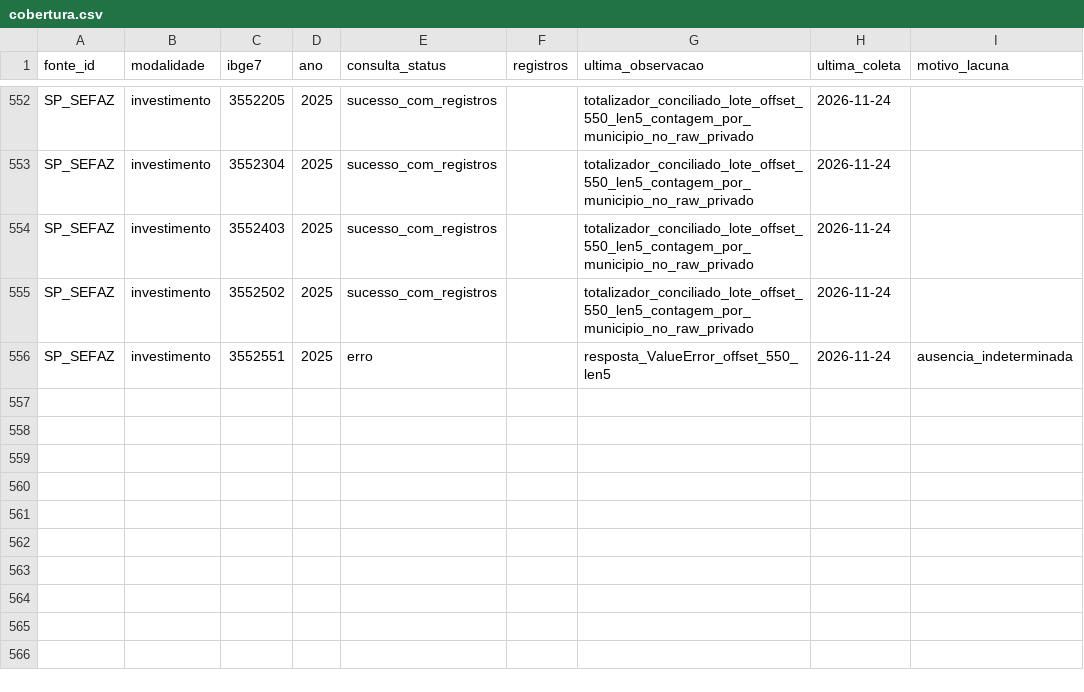
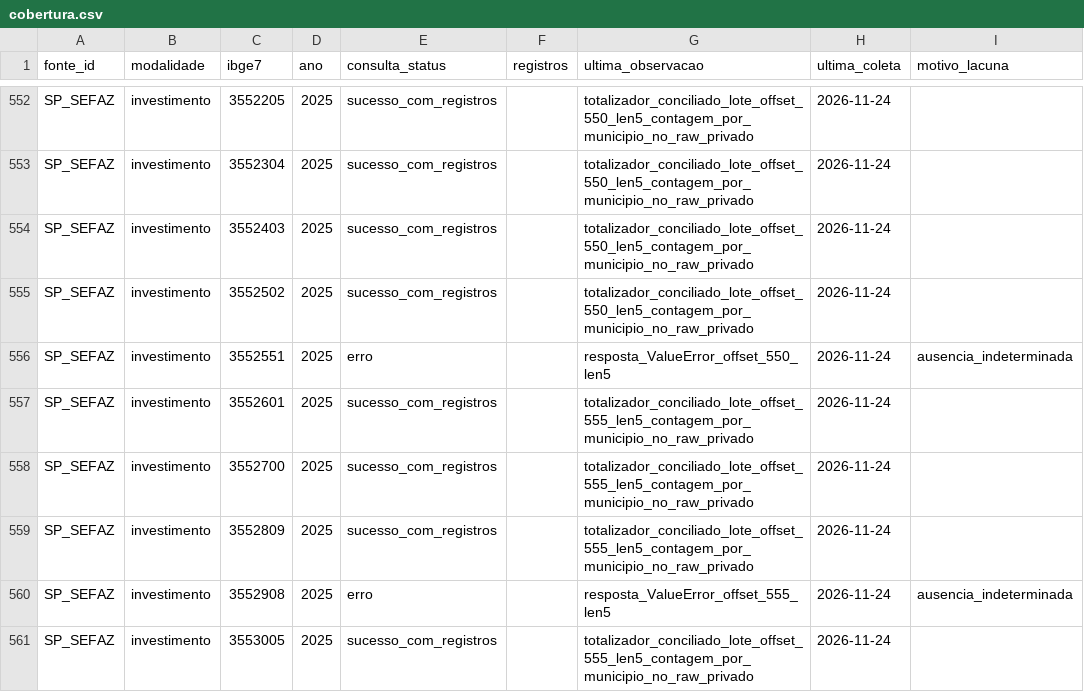
Before and after one commit to hilaliskandar/mapa_do_tesouro, a CSV file: governance/controls/investimentos_sp645/cobertura.csv, drawn as a sheet; only a part is shown, gaps mark what is left out; the diff names each change by its address in the sheet, - before the commit and + after, or states it on an @@ line.

Commit message:
governance: SIAFEM offset555 QA R2 e pendencia IBGE3552908

```diff
--- a/governance/controls/investimentos_sp645/cobertura.csv
+++ b/governance/controls/investimentos_sp645/cobertura.csv
+row 557: SP_SEFAZ | investimento | 3552601 | 2025 | sucesso_com_registros |  | totalizador_conciliado_lote_offset_555_len5_contagem_por_municipio_no_raw_privado | 2026-11-24
+row 558: SP_SEFAZ | investimento | 3552700 | 2025 | sucesso_com_registros |  | totalizador_conciliado_lote_offset_555_len5_contagem_por_municipio_no_raw_privado | 2026-11-24
+row 559: SP_SEFAZ | investimento | 3552809 | 2025 | sucesso_com_registros |  | totalizador_conciliado_lote_offset_555_len5_contagem_por_municipio_no_raw_privado | 2026-11-24
+row 560: SP_SEFAZ | investimento | 3552908 | 2025 | erro |  | resposta_ValueError_offset_555_len5 | 2026-11-24 | ausencia_indeterminada
+row 561: SP_SEFAZ | investimento | 3553005 | 2025 | sucesso_com_registros |  | totalizador_conciliado_lote_offset_555_len5_contagem_por_municipio_no_raw_privado | 2026-11-24
```
